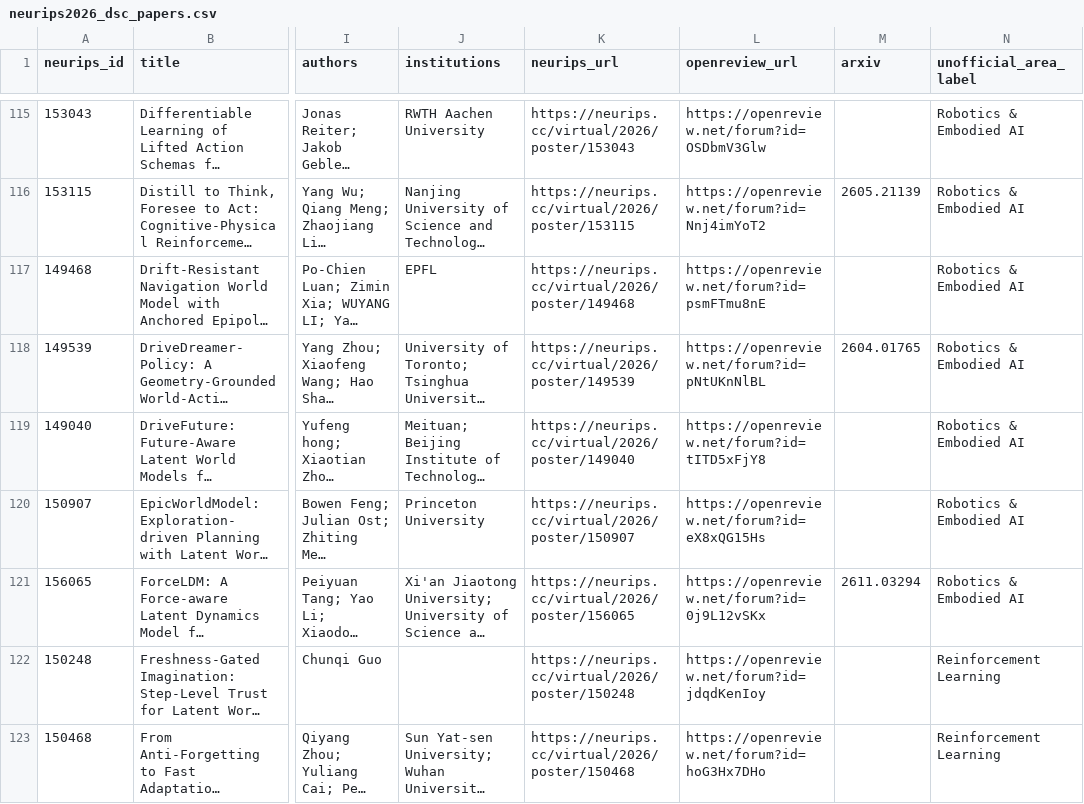
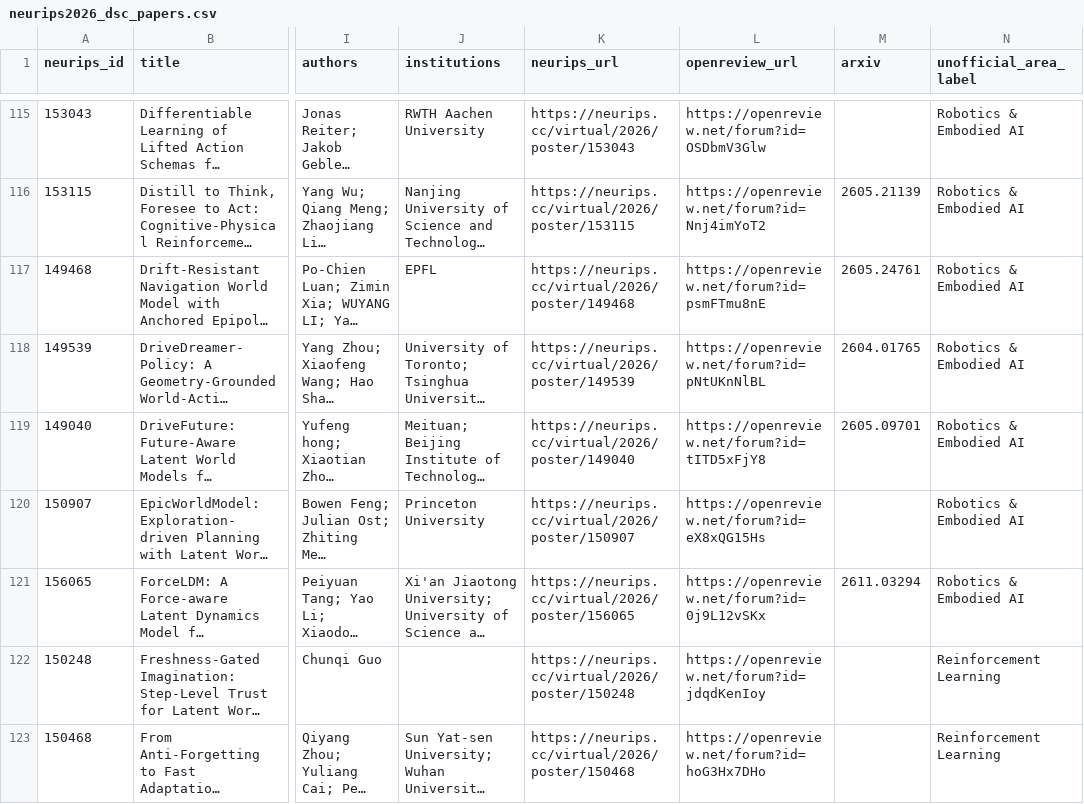
Before and after one commit to santoshrajkumar/santoshrajkumar.github.io, a CSV file: pages/neurips2026_dsc/neurips2026_dsc_papers.csv, drawn as a sheet; only a part is shown, gaps mark what is left out; long unchanged cells end in …; the diff covers the shown part only; the diff names each change by its address in the sheet, - before the commit and + after, or states it on an @@ line.

```diff
--- a/pages/neurips2026_dsc/neurips2026_dsc_papers.csv
+++ b/pages/neurips2026_dsc/neurips2026_dsc_papers.csv
-M117 (arxiv): (empty)
+M117 (arxiv): 2605.24761
-M119 (arxiv): (empty)
+M119 (arxiv): 2605.09701
```
Also changed, not shown: 39 edited cells elsewhere in this file, 5 other files.
